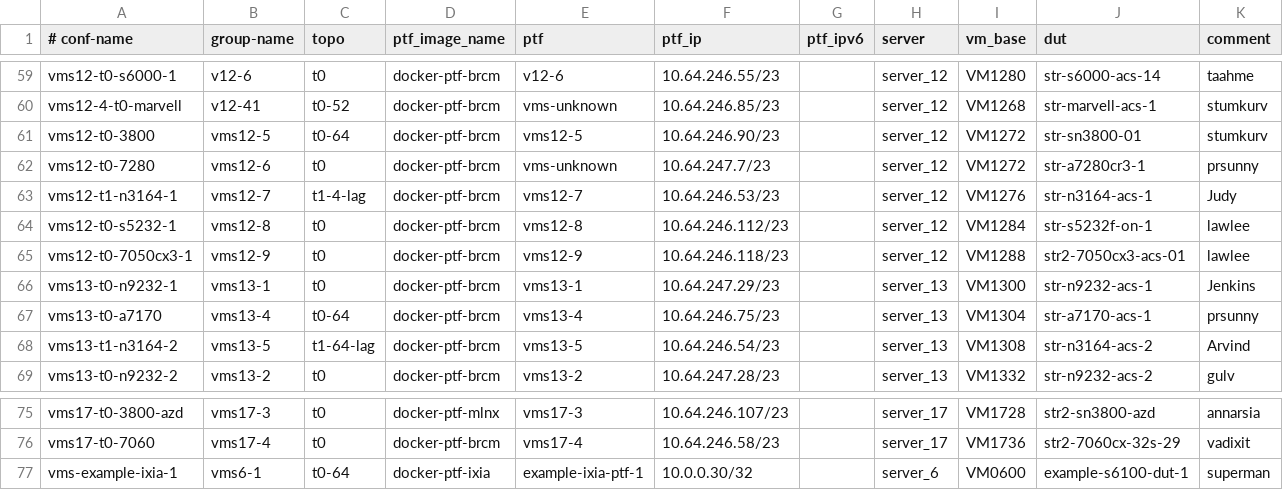
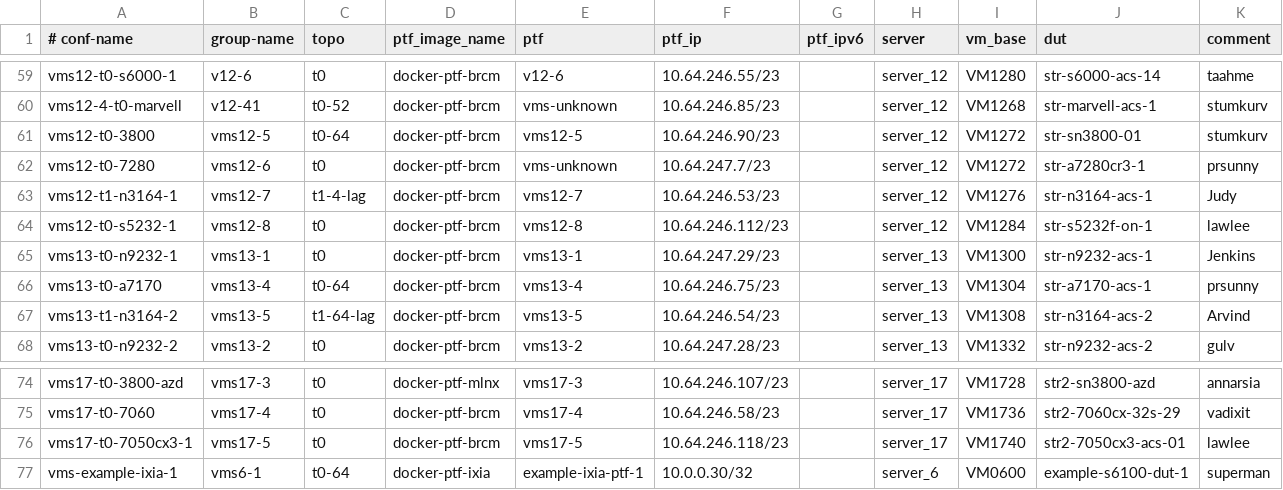
Before and after one commit to neethajohn/sonic-mgmt, a CSV file: ansible/testbed.csv, drawn as a sheet; only a part is shown, gaps mark what is left out.

Commit message:
Merged PR 3464870: [testbed]: Change 7050cx3 testbed to use server 17
[testbed]: Change 7050cx3 testbed to use server 17

* Previous server was connected to fanout root1, but needs to be root2
instead

Signed-off-by: Lawrence Lee <lawlee@microsoft.com>

```diff
--- a/ansible/testbed.csv
+++ b/ansible/testbed.csv
@@ -64,3 +64,2 @@ vms12-t1-n3164-1,vms12-7,t1-4-lag,docker-ptf-brcm,vms12-7,10.64.246.53/23,,serve
 vms12-t0-s5232-1,vms12-8,t0,docker-ptf-brcm,vms12-8,10.64.246.112/23,,server_12,VM1284,str-s5232f-on-1,lawlee
-vms12-t0-7050cx3-1,vms12-9,t0,docker-ptf-brcm,vms12-9,10.64.246.118/23,,server_12,VM1288,str2-7050cx3-acs-01,lawlee
 vms13-t0-n9232-1,vms13-1,t0,docker-ptf-brcm,vms13-1,10.64.247.29/23,,server_13,VM1300,str-n9232-acs-1,Jenkins
@@ -76,2 +75,3 @@ vms17-t0-3800-azd,vms17-3,t0,docker-ptf-mlnx,vms17-3,10.64.246.107/23,,server_17
 vms17-t0-7060,vms17-4,t0,docker-ptf-brcm,vms17-4,10.64.246.58/23,,server_17,VM1736,str2-7060cx-32s-29,vadixit
+vms17-t0-7050cx3-1,vms17-5,t0,docker-ptf-brcm,vms17-5,10.64.246.118/23,,server_17,VM1740,str2-7050cx3-acs-01,lawlee
 vms-example-ixia-1,vms6-1,t0-64,docker-ptf-ixia,example-ixia-ptf-1,10.0.0.30/32,,server_6,VM0600,example-s6100-dut-1,superman
```
